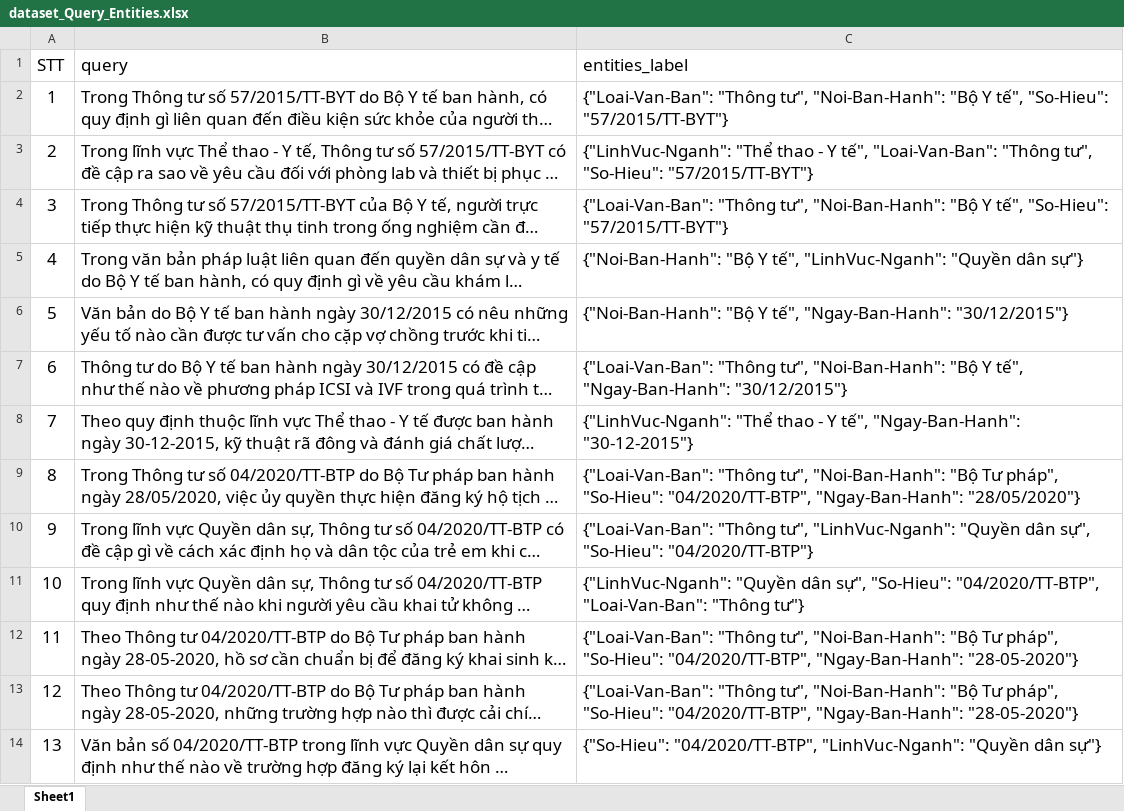
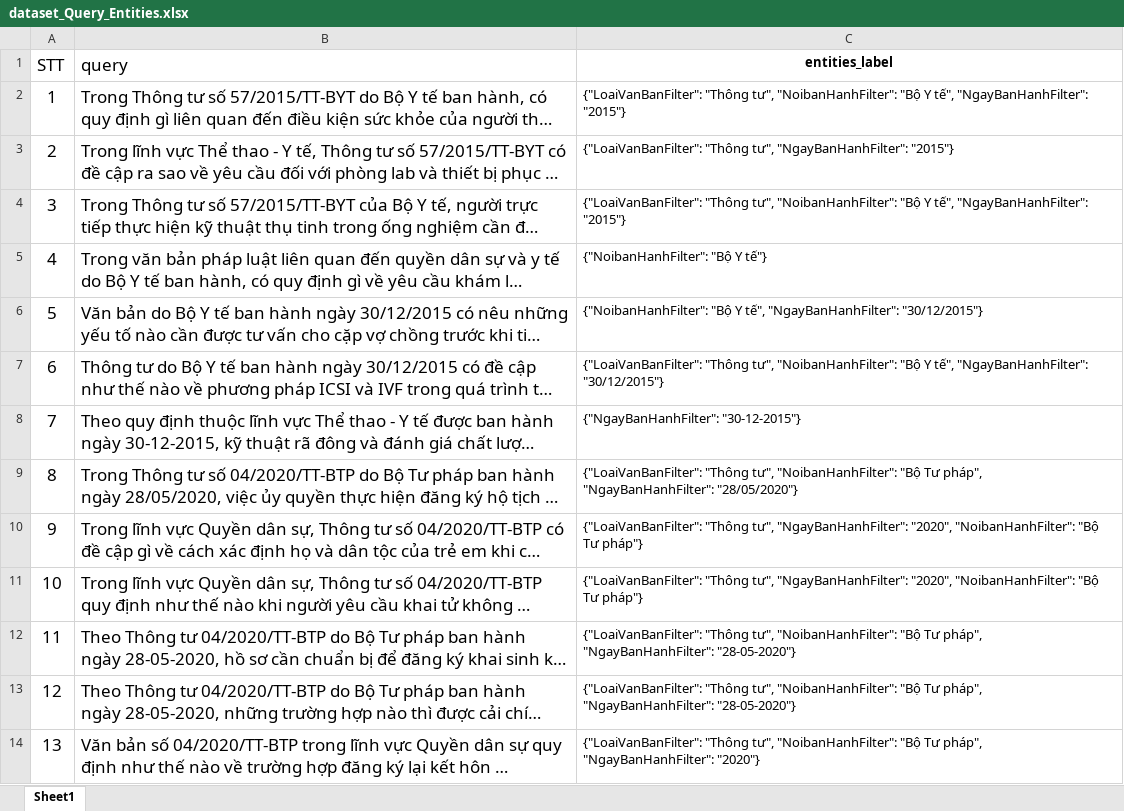
Before and after one commit to ZeusCoderBE/Khoa_Luan_Tot_Nghiep_Agentic_RAG, an Excel workbook: source_research/Agentic_RAG/data_danhgia_module_router_generate/dataset_Query_Entities.xlsx, sheet Sheet1, drawn as a sheet; only a part is shown; long unchanged cells end in …; values as stored, in another font and other column widths than the file's, no borders; the diff covers the shown part only; the diff names each change by its address in the sheet, - before the commit and + after, or states it on an @@ line.

```diff
--- a/source_research/Agentic_RAG/data_danhgia_module_router_generate/dataset_Query_Entities.xlsx (sheet Sheet1)
+++ b/source_research/Agentic_RAG/data_danhgia_module_router_generate/dataset_Query_Entities.xlsx (sheet Sheet1)
@@ C1:C14 text size: smaller @@
@@ C1 bold: off → on, alignment: left → center @@
-C2 (entities_label): {"Loai-Van-Ban": "Thông tư", "Noi-Ban-Hanh": "Bộ Y tế", "So-Hieu": "57/2015/TT-BYT"}
+C2 (entities_label): {"LoaiVanBanFilter": "Thông tư", "NoibanHanhFilter": "Bộ Y tế", "NgayBanHanhFilter": "2015"}
-C3 (entities_label): {"LinhVuc-Nganh": "Thể thao - Y tế", "Loai-Van-Ban": "Thông tư", "So-Hieu": "57/2015/TT-BYT"}
+C3 (entities_label): {"LoaiVanBanFilter": "Thông tư", "NgayBanHanhFilter": "2015"}
-C4 (entities_label): {"Loai-Van-Ban": "Thông tư", "Noi-Ban-Hanh": "Bộ Y tế", "So-Hieu": "57/2015/TT-BYT"}
+C4 (entities_label): {"LoaiVanBanFilter": "Thông tư", "NoibanHanhFilter": "Bộ Y tế", "NgayBanHanhFilter": "2015"}
-C5 (entities_label): {"Noi-Ban-Hanh": "Bộ Y tế", "LinhVuc-Nganh": "Quyền dân sự"}
+C5 (entities_label): {"NoibanHanhFilter": "Bộ Y tế"}
-C6 (entities_label): {"Noi-Ban-Hanh": "Bộ Y tế", "Ngay-Ban-Hanh": "30/12/2015"}
+C6 (entities_label): {"NoibanHanhFilter": "Bộ Y tế", "NgayBanHanhFilter": "30/12/2015"}
-C7 (entities_label): {"Loai-Van-Ban": "Thông tư", "Noi-Ban-Hanh": "Bộ Y tế", "Ngay-Ban-Hanh": "30/12/2015"}
+C7 (entities_label): {"LoaiVanBanFilter": "Thông tư", "NoibanHanhFilter": "Bộ Y tế", "NgayBanHanhFilter": "30/12/2015"}
-C8 (entities_label): {"LinhVuc-Nganh": "Thể thao - Y tế", "Ngay-Ban-Hanh": "30-12-2015"}
+C8 (entities_label): {"NgayBanHanhFilter": "30-12-2015"}
-C9 (entities_label): {"Loai-Van-Ban": "Thông tư", "Noi-Ban-Hanh": "Bộ Tư pháp", "So-Hieu": "04/2020/TT-BTP", "Ngay-Ban-Hanh": "28/05/2020"}
+C9 (entities_label): {"LoaiVanBanFilter": "Thông tư", "NoibanHanhFilter": "Bộ Tư pháp", "NgayBanHanhFilter": "28/05/2020"}
-C10 (entities_label): {"Loai-Van-Ban": "Thông tư", "LinhVuc-Nganh": "Quyền dân sự", "So-Hieu": "04/2020/TT-BTP"}
+C10 (entities_label): {"LoaiVanBanFilter": "Thông tư", "NgayBanHanhFilter": "2020", "NoibanHanhFilter": "Bộ Tư pháp"}
-C11 (entities_label): {"LinhVuc-Nganh": "Quyền dân sự", "So-Hieu": "04/2020/TT-BTP", "Loai-Van-Ban": "Thông tư"}
+C11 (entities_label): {"LoaiVanBanFilter": "Thông tư", "NgayBanHanhFilter": "2020", "NoibanHanhFilter": "Bộ Tư pháp"}
-C12:C13 (entities_label): {"Loai-Van-Ban": "Thông tư", "Noi-Ban-Hanh": "Bộ Tư pháp", "So-Hieu": "04/2020/TT-BTP", "Ngay-Ban-Hanh": "28-05-2020"}
+C12:C13 (entities_label): {"LoaiVanBanFilter": "Thông tư", "NoibanHanhFilter": "Bộ Tư pháp", "NgayBanHanhFilter": "28-05-2020"}
-C14 (entities_label): {"So-Hieu": "04/2020/TT-BTP", "LinhVuc-Nganh": "Quyền dân sự"}
+C14 (entities_label): {"LoaiVanBanFilter": "Thông tư", "NoibanHanhFilter": "Bộ Tư pháp", "NgayBanHanhFilter": "2020"}
```
Also changed, not shown: 893 edited cells and cell formats elsewhere in this sheet, source_research/Agentic_RAG/data_danhgia_module_router_generate/eval_entities_extract.xlsx, source_research/Agentic_RAG/data_danhgia_module_router_generate/eval_query_router.xlsx, 9 other files.
